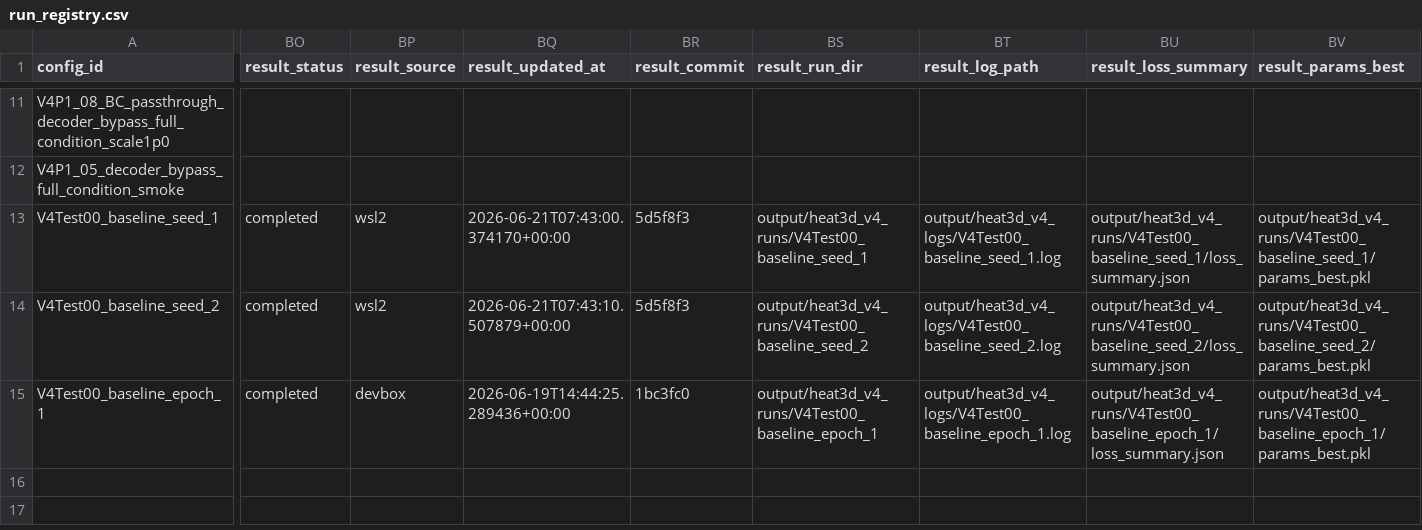
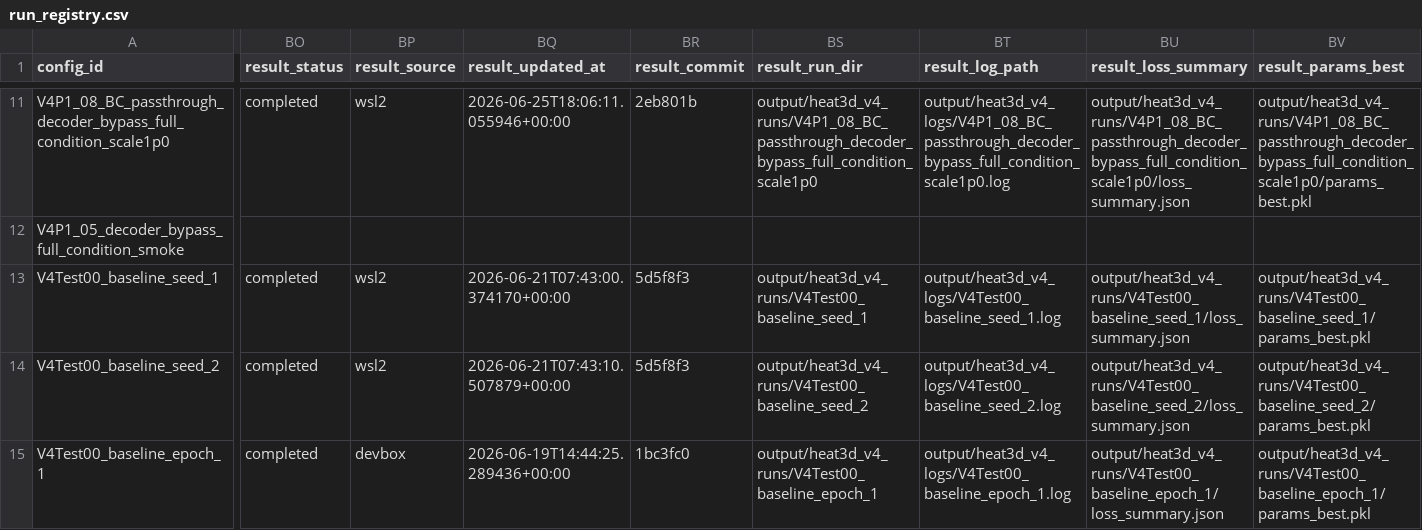
Before and after one commit to 133754144/heat3d-ic, a CSV file: configs/heat3d_v4/run_registry.csv, drawn as a sheet; only a part is shown, gaps mark what is left out; the diff covers the shown part only; the diff names each change by its address in the sheet, - before the commit and + after, or states it on an @@ line.

Commit message:
Collect V4 P1 bypass ablation results

```diff
--- a/configs/heat3d_v4/run_registry.csv
+++ b/configs/heat3d_v4/run_registry.csv
-BO11 (result_status): (empty)
+BO11 (result_status): completed
-BP11 (result_source): (empty)
+BP11 (result_source): wsl2
-BQ11 (result_updated_at): (empty)
+BQ11 (result_updated_at): 2026-06-25T18:06:11.055946+00:00
-BR11 (result_commit): (empty)
+BR11 (result_commit): 2eb801b
-BS11 (result_run_dir): (empty)
+BS11 (result_run_dir): output/heat3d_v4_runs/V4P1_08_BC_passthrough_decoder_bypass_full_condition_scale1p0
-BT11 (result_log_path): (empty)
+BT11 (result_log_path): output/heat3d_v4_logs/V4P1_08_BC_passthrough_decoder_bypass_full_condition_scale1p0.log
-BU11 (result_loss_summary): (empty)
+BU11 (result_loss_summary): output/heat3d_v4_runs/V4P1_08_BC_passthrough_decoder_bypass_full_condition_scale1p0/loss_summary.json
-BV11 (result_params_best): (empty)
+BV11 (result_params_best): output/heat3d_v4_runs/V4P1_08_BC_passthrough_decoder_bypass_full_condition_scale1p0/params_best.pkl
```
Also changed, not shown: 130 edited cells elsewhere in this file.
